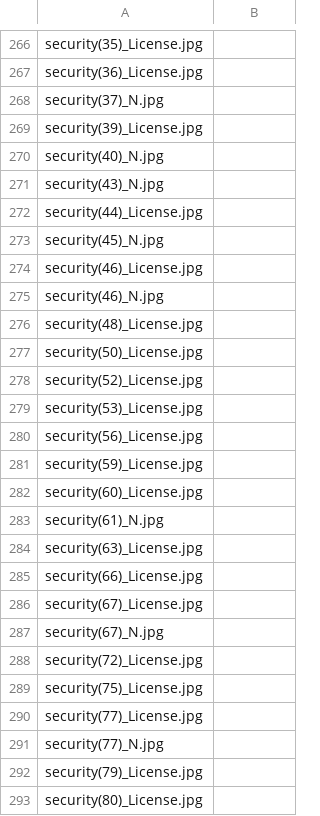
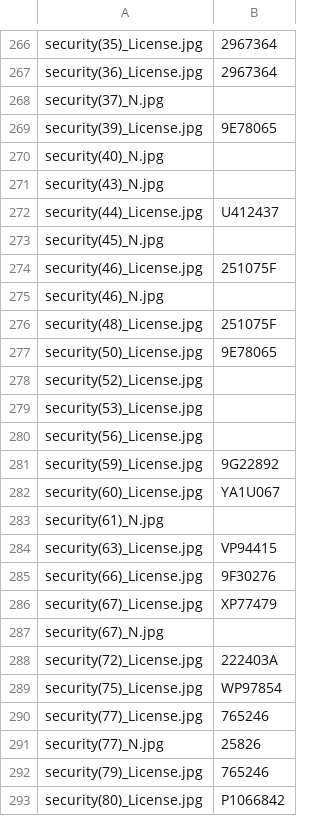
Before and after one commit to aksh012-git/Python-Training, a CSV file: lable_part_1.csv, drawn as a sheet; only a part is shown, gaps mark what is left out; the diff covers the shown part only; the diff names each change by its address in the sheet, - before the commit and + after, or states it on an @@ line.

```diff
--- a/lable_part_1.csv
+++ b/lable_part_1.csv
-B266:B267: (empty)
+B266:B267: 2967364
-B269: (empty)
+B269: 9E78065
-B272: (empty)
+B272: U412437
-B274: (empty)
+B274: 251075F
-B276: (empty)
+B276: 251075F
-B277: (empty)
+B277: 9E78065
-B281: (empty)
+B281: 9G22892
-B282: (empty)
+B282: YA1U067
-B284: (empty)
+B284: VP94415
-B285: (empty)
+B285: 9F30276
-B286: (empty)
+B286: XP77479
-B288: (empty)
+B288: 222403A
-B289: (empty)
+B289: WP97854
-B290: (empty)
+B290: 765246
-B291: (empty)
+B291: 25826
-B292: (empty)
+B292: 765246
-B293: (empty)
+B293: P1066842
```
Also changed, not shown: 124 edited cells elsewhere in this file, 1 other file.
